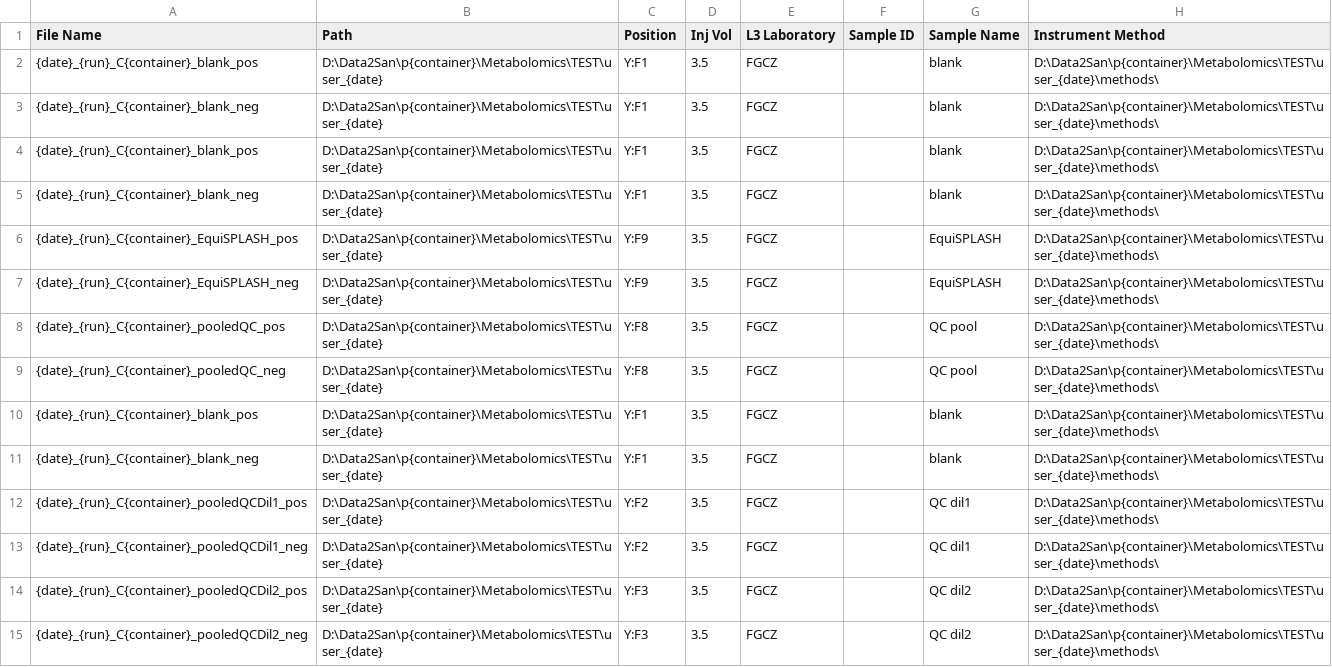
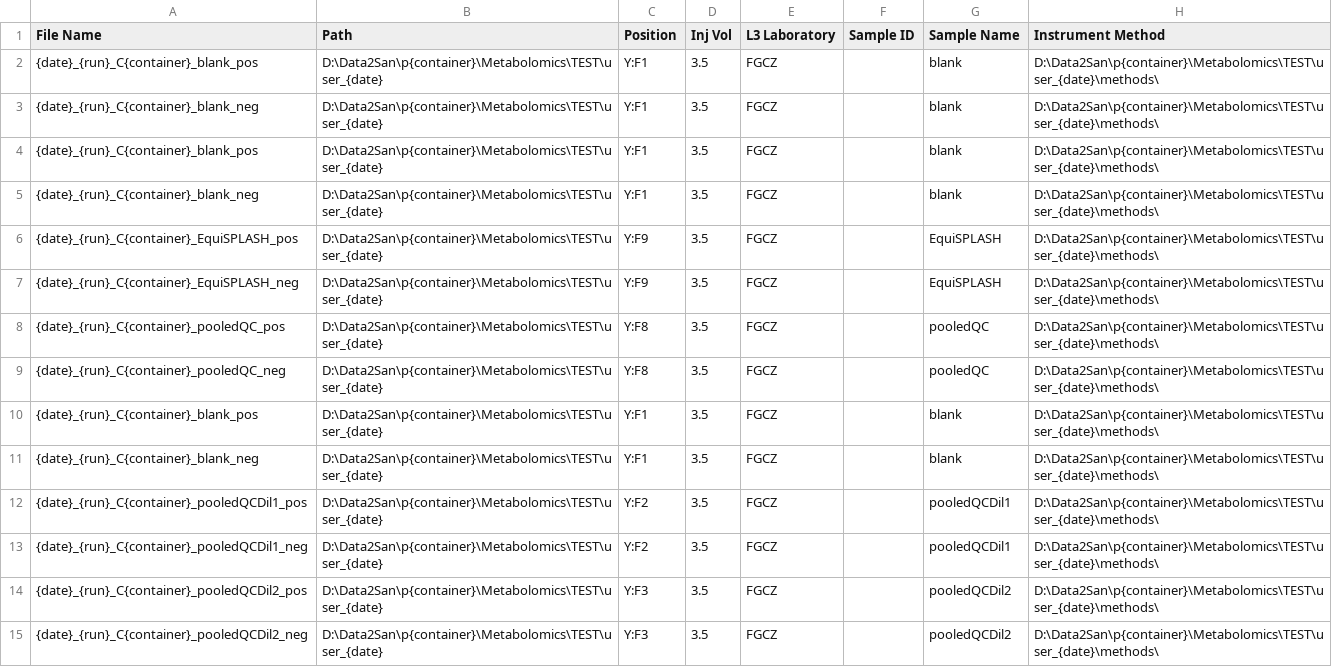
Before and after one commit to fgcz/qg, a TSV file: config_tests/data/expected/qconfigLipidomicsVanquishVialXCaliburSII_pos_neg/vial_large.tsv, drawn as a sheet; only a part is shown; the diff covers the shown part only.

```diff
--- a/config_tests/data/expected/qconfigLipidomicsVanquishVialXCaliburSII_pos_neg/vial_large.tsv
+++ b/config_tests/data/expected/qconfigLipidomicsVanquishVialXCaliburSII_pos_neg/vial_large.tsv
@@ -7,9 +7,9 @@ File Name	Path	Position	Inj Vol	L3 Laboratory	Sample ID	Sample Name	Instrument M
 {date}_{run}_C{container}_EquiSPLASH_neg	D:\Data2San\p{container}\Metabolomics\TEST\user_{date}	Y:F9	3.5	FGCZ		EquiSPLASH	D:\Data2San\p{container}\Metabolomics\TEST\user_{date}\methods\
-{date}_{run}_C{container}_pooledQC_pos	D:\Data2San\p{container}\Metabolomics\TEST\user_{date}	Y:F8	3.5	FGCZ		QC pool	D:\Data2San\p{container}\Metabolomics\TEST\user_{date}\methods\
-{date}_{run}_C{container}_pooledQC_neg	D:\Data2San\p{container}\Metabolomics\TEST\user_{date}	Y:F8	3.5	FGCZ		QC pool	D:\Data2San\p{container}\Metabolomics\TEST\user_{date}\methods\
+{date}_{run}_C{container}_pooledQC_pos	D:\Data2San\p{container}\Metabolomics\TEST\user_{date}	Y:F8	3.5	FGCZ		pooledQC	D:\Data2San\p{container}\Metabolomics\TEST\user_{date}\methods\
+{date}_{run}_C{container}_pooledQC_neg	D:\Data2San\p{container}\Metabolomics\TEST\user_{date}	Y:F8	3.5	FGCZ		pooledQC	D:\Data2San\p{container}\Metabolomics\TEST\user_{date}\methods\
 {date}_{run}_C{container}_blank_pos	D:\Data2San\p{container}\Metabolomics\TEST\user_{date}	Y:F1	3.5	FGCZ		blank	D:\Data2San\p{container}\Metabolomics\TEST\user_{date}\methods\
 {date}_{run}_C{container}_blank_neg	D:\Data2San\p{container}\Metabolomics\TEST\user_{date}	Y:F1	3.5	FGCZ		blank	D:\Data2San\p{container}\Metabolomics\TEST\user_{date}\methods\
-{date}_{run}_C{container}_pooledQCDil1_pos	D:\Data2San\p{container}\Metabolomics\TEST\user_{date}	Y:F2	3.5	FGCZ		QC dil1	D:\Data2San\p{container}\Metabolomics\TEST\user_{date}\methods\
-{date}_{run}_C{container}_pooledQCDil1_neg	D:\Data2San\p{container}\Metabolomics\TEST\user_{date}	Y:F2	3.5	FGCZ		QC dil1	D:\Data2San\p{container}\Metabolomics\TEST\user_{date}\methods\
-{date}_{run}_C{container}_pooledQCDil2_pos	D:\Data2San\p{container}\Metabolomics\TEST\user_{date}	Y:F3	3.5	FGCZ		QC dil2	D:\Data2San\p{container}\Metabolomics\TEST\user_{date}\methods\
-{date}_{run}_C{container}_pooledQCDil2_neg	D:\Data2San\p{container}\Metabolomics\TEST\user_{date}	Y:F3	3.5	FGCZ		QC dil2	D:\Data2San\p{container}\Metabolomics\TEST\user_{date}\methods\
+{date}_{run}_C{container}_pooledQCDil1_pos	D:\Data2San\p{container}\Metabolomics\TEST\user_{date}	Y:F2	3.5	FGCZ		pooledQCDil1	D:\Data2San\p{container}\Metabolomics\TEST\user_{date}\methods\
+{date}_{run}_C{container}_pooledQCDil1_neg	D:\Data2San\p{container}\Metabolomics\TEST\user_{date}	Y:F2	3.5	FGCZ		pooledQCDil1	D:\Data2San\p{container}\Metabolomics\TEST\user_{date}\methods\
+{date}_{run}_C{container}_pooledQCDil2_pos	D:\Data2San\p{container}\Metabolomics\TEST\user_{date}	Y:F3	3.5	FGCZ		pooledQCDil2	D:\Data2San\p{container}\Metabolomics\TEST\user_{date}\methods\
+{date}_{run}_C{container}_pooledQCDil2_neg	D:\Data2San\p{container}\Metabolomics\TEST\user_{date}	Y:F3	3.5	FGCZ		pooledQCDil2	D:\Data2San\p{container}\Metabolomics\TEST\user_{date}\methods\
```
Also changed, not shown: 54 edited cells elsewhere in this file, config_tests/data/expected/qconfigLipidomicsVanquishVialXCaliburSII_neg/vial_large.tsv, config_tests/data/expected/qconfigLipidomicsVanquishVialXCaliburSII_pos/vial_large.tsv, 9 other files.
